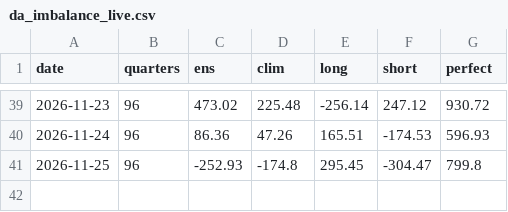
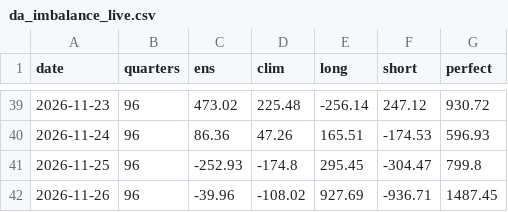
Before and after one commit to tallerzalan/dk1-pipelines, a CSV file: imbalance/results/da_imbalance_live.csv, drawn as a sheet; only a part is shown, gaps mark what is left out; the diff names each change by its address in the sheet, - before the commit and + after, or states it on an @@ line.

```diff
--- a/imbalance/results/da_imbalance_live.csv
+++ b/imbalance/results/da_imbalance_live.csv
+row 42: 2026-11-26 | 96 | -39.96 | -108.02 | 927.69 | -936.71 | 1487.45
```
